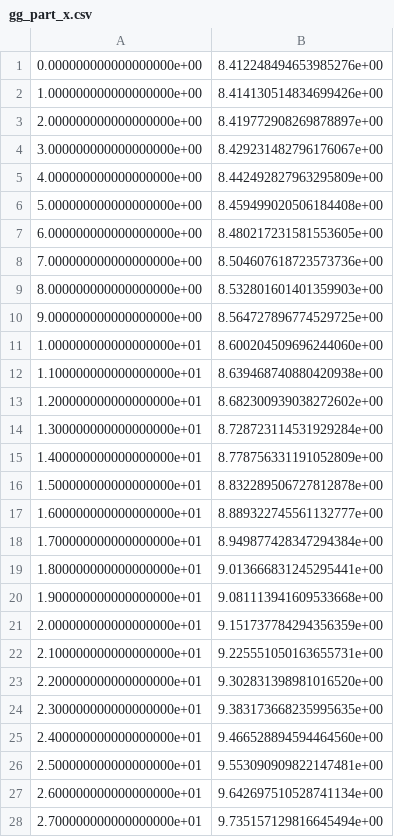
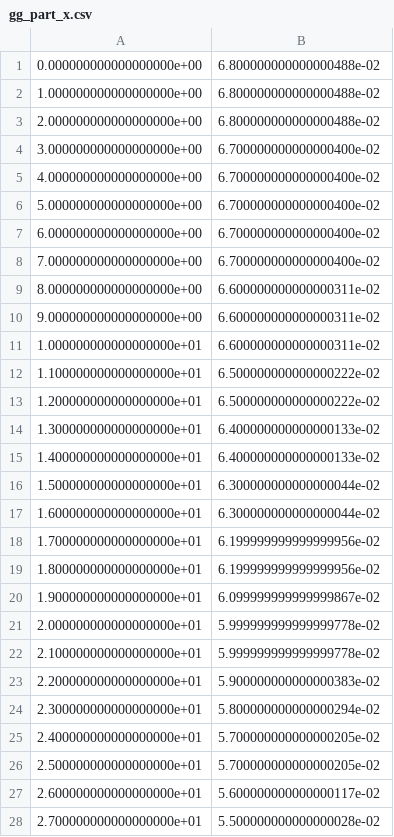
Before and after one commit to dvij542/IAC-Controls, a CSV file: gg_part_x.csv, drawn as a sheet; only a part is shown; the diff covers the shown part only.

```diff
--- a/gg_part_x.csv
+++ b/gg_part_x.csv
@@ -1,28 +1,28 @@
-0.000000000000000000e+00,8.412248494653985276e+00
-1.000000000000000000e+00,8.414130514834699426e+00
-2.000000000000000000e+00,8.419772908269878897e+00
-3.000000000000000000e+00,8.429231482796176067e+00
-4.000000000000000000e+00,8.442492827963295809e+00
-5.000000000000000000e+00,8.459499020506184408e+00
-6.000000000000000000e+00,8.480217231581553605e+00
-7.000000000000000000e+00,8.504607618723573736e+00
-8.000000000000000000e+00,8.532801601401359903e+00
-9.000000000000000000e+00,8.564727896774529725e+00
-1.000000000000000000e+01,8.600204509696244060e+00
-1.100000000000000000e+01,8.639468740880420938e+00
-1.200000000000000000e+01,8.682300939038272602e+00
-1.300000000000000000e+01,8.728723114531929284e+00
-1.400000000000000000e+01,8.778756331191052809e+00
-1.500000000000000000e+01,8.832289506727812878e+00
-1.600000000000000000e+01,8.889322745561132777e+00
-1.700000000000000000e+01,8.949877428347294384e+00
-1.800000000000000000e+01,9.013666831245295441e+00
-1.900000000000000000e+01,9.081113941609533668e+00
-2.000000000000000000e+01,9.151737784294356359e+00
-2.100000000000000000e+01,9.225551050163655731e+00
-2.200000000000000000e+01,9.302831398981016520e+00
-2.300000000000000000e+01,9.383173668235995635e+00
-2.400000000000000000e+01,9.466528894594464560e+00
-2.500000000000000000e+01,9.553090909822147481e+00
-2.600000000000000000e+01,9.642697510528741134e+00
-2.700000000000000000e+01,9.735157129816645494e+00
+0.000000000000000000e+00,6.800000000000000488e-02
+1.000000000000000000e+00,6.800000000000000488e-02
+2.000000000000000000e+00,6.800000000000000488e-02
+3.000000000000000000e+00,6.700000000000000400e-02
+4.000000000000000000e+00,6.700000000000000400e-02
+5.000000000000000000e+00,6.700000000000000400e-02
+6.000000000000000000e+00,6.700000000000000400e-02
+7.000000000000000000e+00,6.700000000000000400e-02
+8.000000000000000000e+00,6.600000000000000311e-02
+9.000000000000000000e+00,6.600000000000000311e-02
+1.000000000000000000e+01,6.600000000000000311e-02
+1.100000000000000000e+01,6.500000000000000222e-02
+1.200000000000000000e+01,6.500000000000000222e-02
+1.300000000000000000e+01,6.400000000000000133e-02
+1.400000000000000000e+01,6.400000000000000133e-02
+1.500000000000000000e+01,6.300000000000000044e-02
+1.600000000000000000e+01,6.300000000000000044e-02
+1.700000000000000000e+01,6.199999999999999956e-02
+1.800000000000000000e+01,6.199999999999999956e-02
+1.900000000000000000e+01,6.099999999999999867e-02
+2.000000000000000000e+01,5.999999999999999778e-02
+2.100000000000000000e+01,5.999999999999999778e-02
+2.200000000000000000e+01,5.900000000000000383e-02
+2.300000000000000000e+01,5.800000000000000294e-02
+2.400000000000000000e+01,5.700000000000000205e-02
+2.500000000000000000e+01,5.700000000000000205e-02
+2.600000000000000000e+01,5.600000000000000117e-02
+2.700000000000000000e+01,5.500000000000000028e-02
```
Also changed, not shown: 55 edited cells elsewhere in this file, 7 other files.
